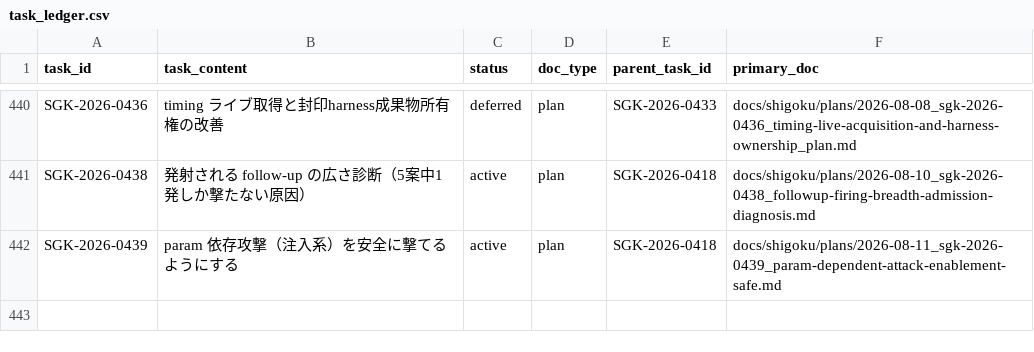
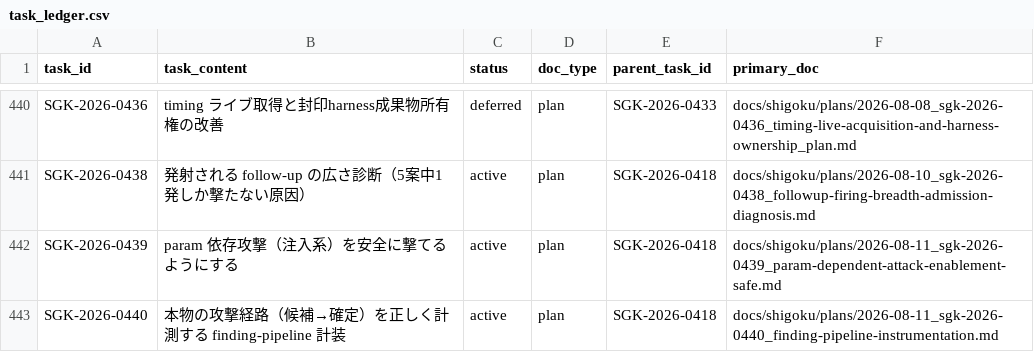
Before and after one commit to scott-arti/SHIGOKU, a CSV file: docs/shigoku/registry/task_ledger.csv, drawn as a sheet; only a part is shown, gaps mark what is left out.

```diff
--- a/docs/shigoku/registry/task_ledger.csv
+++ b/docs/shigoku/registry/task_ledger.csv
@@ -442 +442,2 @@ SGK-2026-0438,発射される follow-up の広さ診断（5案中1発しか撃
 SGK-2026-0439,param 依存攻撃（注入系）を安全に撃てるようにする,active,plan,SGK-2026-0418,docs/shigoku/plans/2026-08-11_sgk-2026-0439_param-dependent-attack-enablement-safe.md
+SGK-2026-0440,本物の攻撃経路（候補→確定）を正しく計測する finding-pipeline 計装,active,plan,SGK-2026-0418,docs/shigoku/plans/2026-08-11_sgk-2026-0440_finding-pipeline-instrumentation.md
```
Also changed, not shown: 3 other files.
